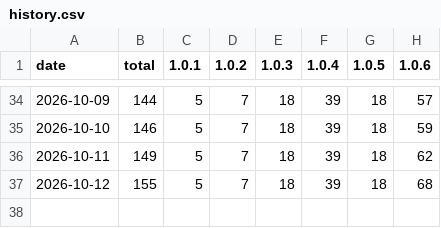
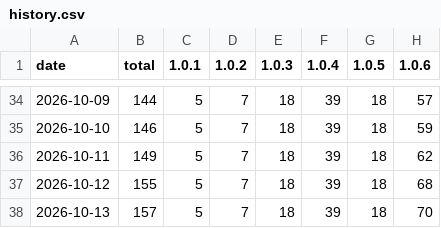
Before and after one commit to msachet5/public-stats, a CSV file: docs/data/ultisync/history.csv, drawn as a sheet; only a part is shown, gaps mark what is left out; the diff names each change by its address in the sheet, - before the commit and + after, or states it on an @@ line.

```diff
--- a/docs/data/ultisync/history.csv
+++ b/docs/data/ultisync/history.csv
+row 38: 2026-10-13 | 157 | 5 | 7 | 18 | 39 | 18 | 70
```
Also changed, not shown: 4 other files.
